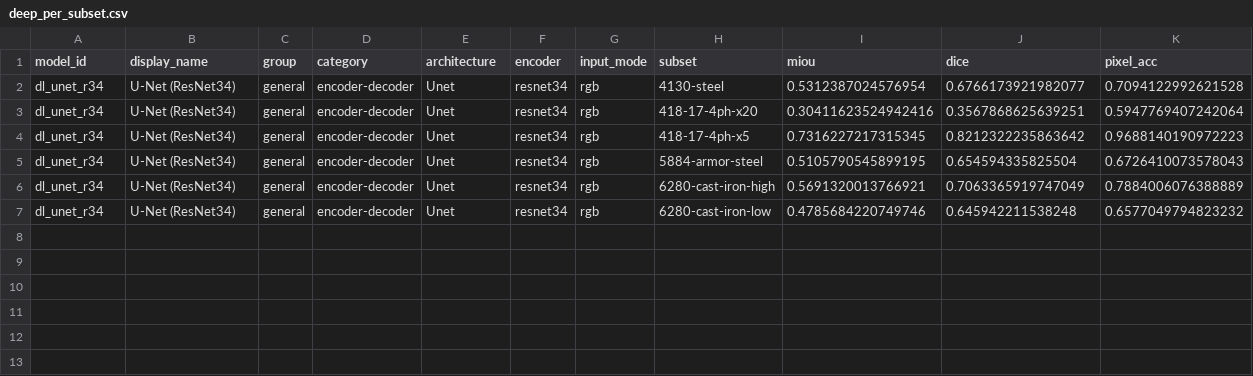
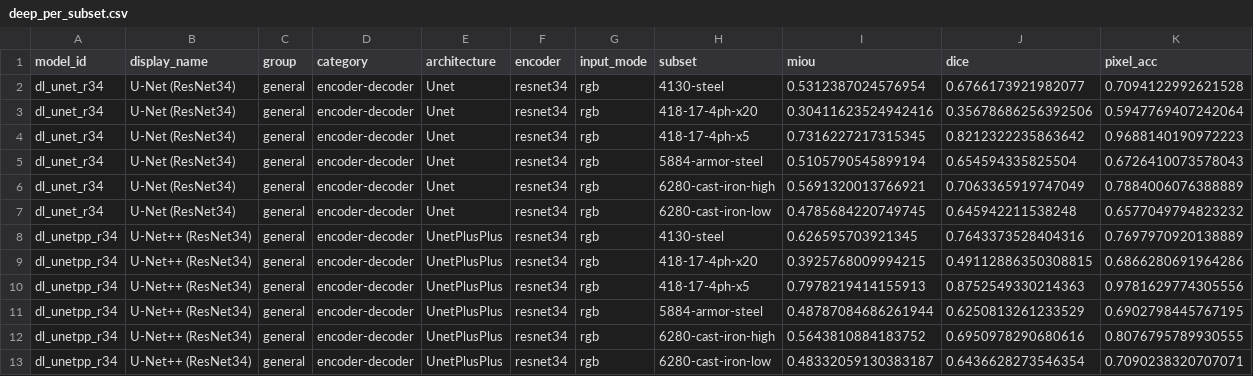
Before and after one commit to scientific-computing-user/amam-benchmark-site, a CSV file: repro/results/deep_survey/deep_per_subset.csv, drawn as a sheet.

Commit message:
repro(nosplit): run deep dl_unetpp_r34 on 128 pairs

```diff
--- a/repro/results/deep_survey/deep_per_subset.csv
+++ b/repro/results/deep_survey/deep_per_subset.csv
@@ -2,6 +2,12 @@ model_id,display_name,group,category,architecture,encoder,input_mode,subset,miou
 dl_unet_r34,U-Net (ResNet34),general,encoder-decoder,Unet,resnet34,rgb,4130-steel,0.5312387024576954,0.6766173921982077,0.7094122992621528
-dl_unet_r34,U-Net (ResNet34),general,encoder-decoder,Unet,resnet34,rgb,418-17-4ph-x20,0.30411623524942416,0.3567868625639251,0.5947769407242064
+dl_unet_r34,U-Net (ResNet34),general,encoder-decoder,Unet,resnet34,rgb,418-17-4ph-x20,0.30411623524942416,0.35678686256392506,0.5947769407242064
 dl_unet_r34,U-Net (ResNet34),general,encoder-decoder,Unet,resnet34,rgb,418-17-4ph-x5,0.7316227217315345,0.8212322235863642,0.9688140190972223
-dl_unet_r34,U-Net (ResNet34),general,encoder-decoder,Unet,resnet34,rgb,5884-armor-steel,0.5105790545899195,0.654594335825504,0.6726410073578043
+dl_unet_r34,U-Net (ResNet34),general,encoder-decoder,Unet,resnet34,rgb,5884-armor-steel,0.5105790545899194,0.654594335825504,0.6726410073578043
 dl_unet_r34,U-Net (ResNet34),general,encoder-decoder,Unet,resnet34,rgb,6280-cast-iron-high,0.5691320013766921,0.7063365919747049,0.7884006076388889
-dl_unet_r34,U-Net (ResNet34),general,encoder-decoder,Unet,resnet34,rgb,6280-cast-iron-low,0.4785684220749746,0.645942211538248,0.6577049794823232
+dl_unet_r34,U-Net (ResNet34),general,encoder-decoder,Unet,resnet34,rgb,6280-cast-iron-low,0.4785684220749745,0.645942211538248,0.6577049794823232
+dl_unetpp_r34,U-Net++ (ResNet34),general,encoder-decoder,UnetPlusPlus,resnet34,rgb,4130-steel,0.626595703921345,0.7643373528404316,0.7697970920138889
+dl_unetpp_r34,U-Net++ (ResNet34),general,encoder-decoder,UnetPlusPlus,resnet34,rgb,418-17-4ph-x20,0.3925768009994215,0.49112886350308815,0.6866280691964286
+dl_unetpp_r34,U-Net++ (ResNet34),general,encoder-decoder,UnetPlusPlus,resnet34,rgb,418-17-4ph-x5,0.7978219414155913,0.8752549330214363,0.9781629774305556
+dl_unetpp_r34,U-Net++ (ResNet34),general,encoder-decoder,UnetPlusPlus,resnet34,rgb,5884-armor-steel,0.48787084686261944,0.6250813261233529,0.6902798445767195
+dl_unetpp_r34,U-Net++ (ResNet34),general,encoder-decoder,UnetPlusPlus,resnet34,rgb,6280-cast-iron-high,0.5643810884183752,0.6950978290680616,0.8076795789930555
+dl_unetpp_r34,U-Net++ (ResNet34),general,encoder-decoder,UnetPlusPlus,resnet34,rgb,6280-cast-iron-low,0.48332059130383187,0.6436628273546354,0.7090238320707071
```
Also changed, not shown: repro/results/deep_survey/deep_general_summary.csv, repro/results/deep_survey/deep_macro_over_subsets.csv, 4 other files.
